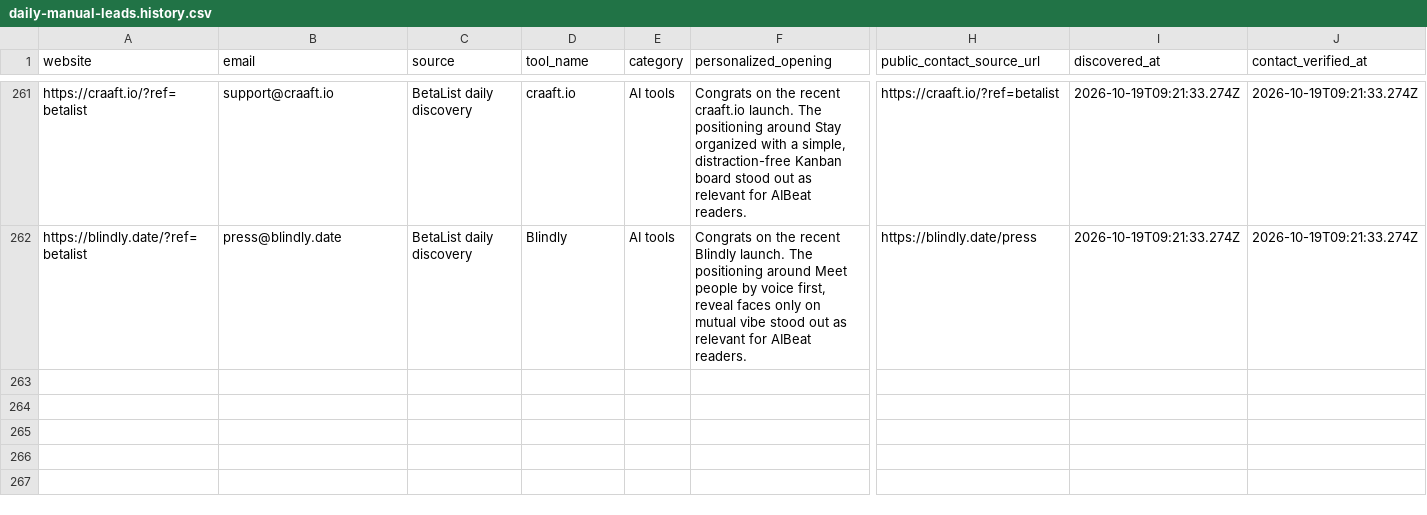
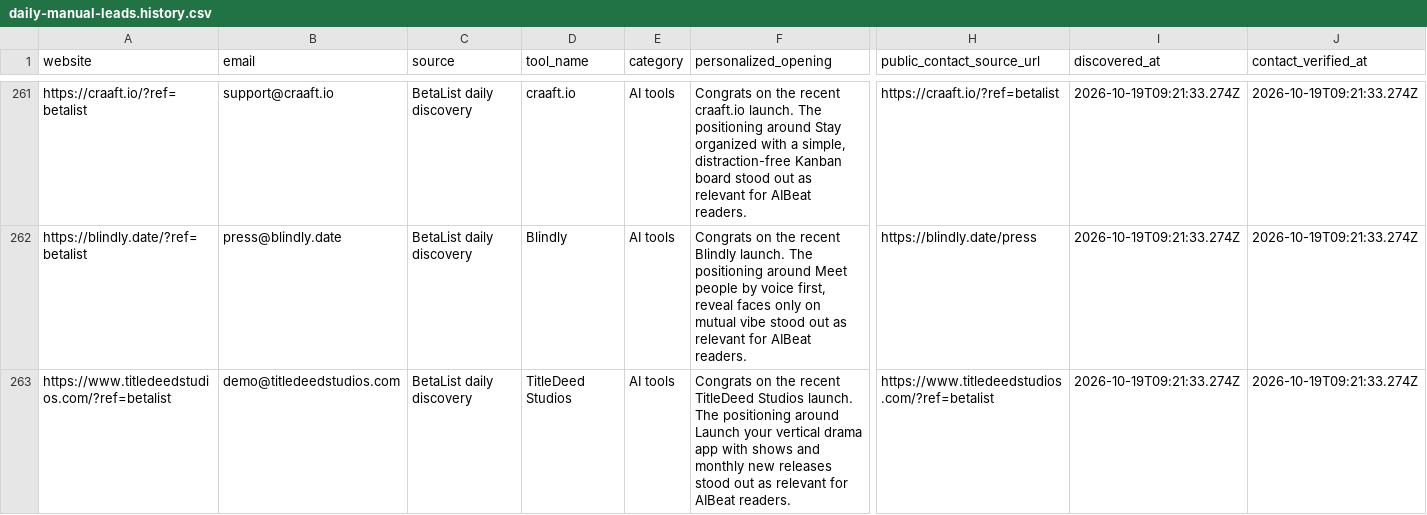
Before and after one commit to Elementexperts/aibeat, a CSV file: data/outreach/daily-manual-leads.history.csv, drawn as a sheet; only a part is shown, gaps mark what is left out; rows hold the shown columns only; the diff names each change by its address in the sheet, - before the commit and + after, or states it on an @@ line.

```diff
--- a/data/outreach/daily-manual-leads.history.csv
+++ b/data/outreach/daily-manual-leads.history.csv
+row 263: https://www.titledeedstudios.com/?ref=betalist | demo@titledeedstudios.com | BetaList daily discovery | TitleDeed Studios | AI tools | Congrats on the recent TitleDeed Studios launch. The positioning around Launch your vertical drama app with shows and monthly new releases stood out as relevant for AIBeat readers. | https://www.titledeedstudios.com/?ref=betalist | 2026-10-19T09:21:33.274Z | 2026-10-19T09:21:33.274Z
```
Also changed, not shown: data/outreach/daily-manual-leads.csv, 1 other file.
